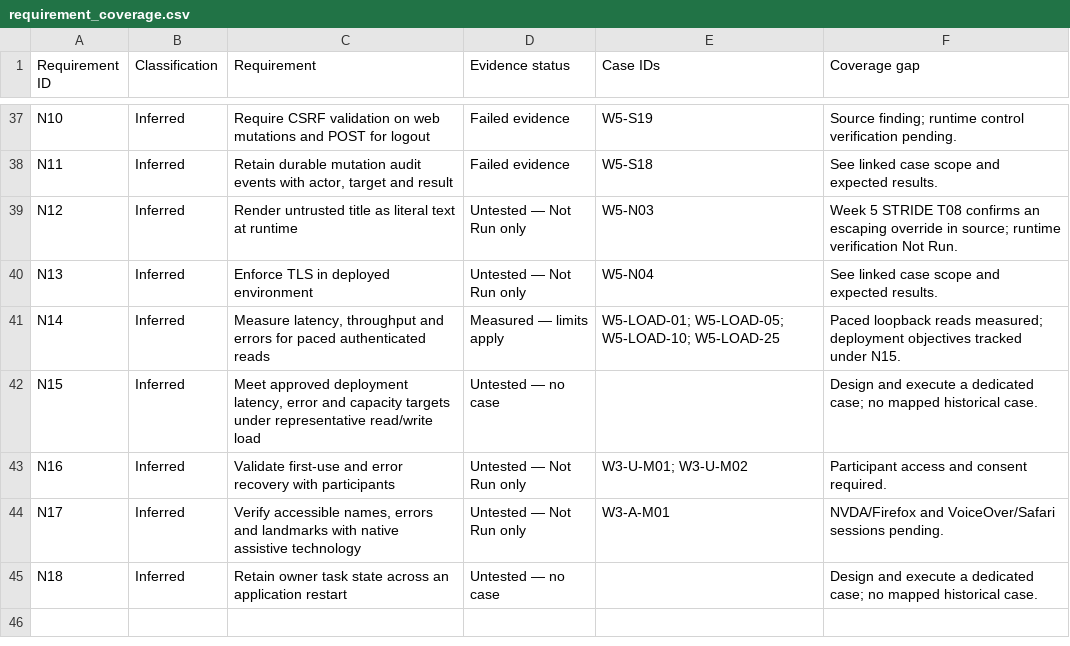
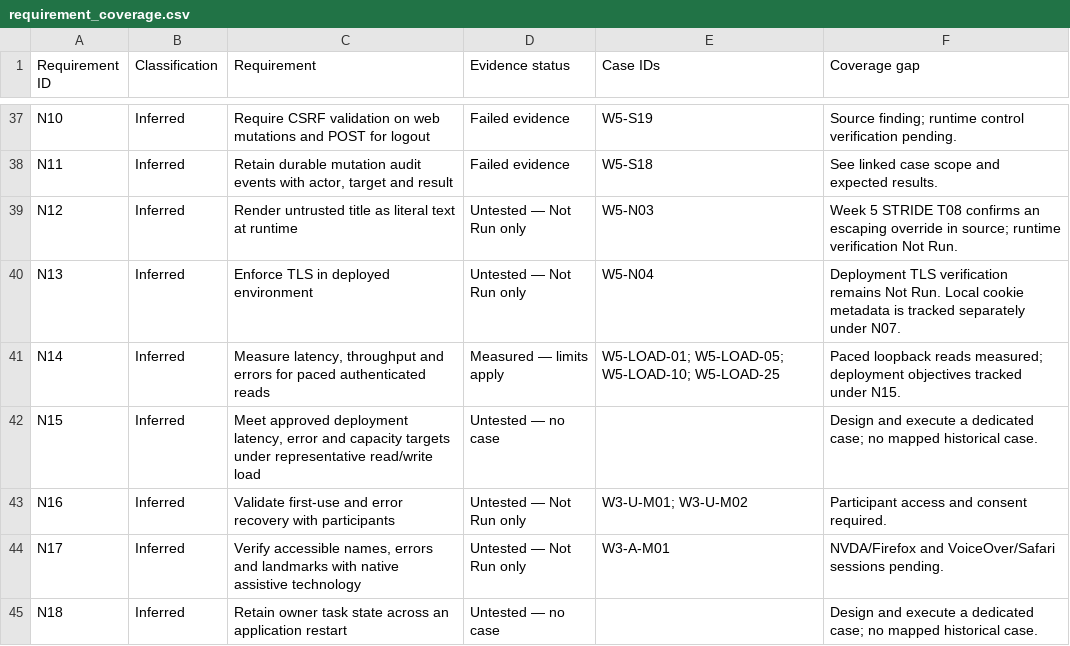
Before and after one commit to ammaraq1m/STQA-GroupProject-PyTodoPro, a CSV file: Week 8/requirement_coverage.csv, drawn as a sheet; only a part is shown, gaps mark what is left out.

Commit message:
Finalize QA documentation and reconcile submission evidence

```diff
--- a/Week 8/requirement_coverage.csv
+++ b/Week 8/requirement_coverage.csv
@@ -39,3 +39,3 @@ N11,Inferred,"Retain durable mutation audit events with actor, target and result
 N12,Inferred,Render untrusted title as literal text at runtime,Untested — Not Run only,W5-N03,Week 5 STRIDE T08 confirms an escaping override in source; runtime verification Not Run.
-N13,Inferred,Enforce TLS in deployed environment,Untested — Not Run only,W5-N04,See linked case scope and expected results.
+N13,Inferred,Enforce TLS in deployed environment,Untested — Not Run only,W5-N04,Deployment TLS verification remains Not Run. Local cookie metadata is tracked separately under N07.
 N14,Inferred,"Measure latency, throughput and errors for paced authenticated reads",Measured — limits apply,W5-LOAD-01; W5-LOAD-05; W5-LOAD-10; W5-LOAD-25,Paced loopback reads measured; deployment objectives tracked under N15.
```
Also changed, not shown: Week 7/Execution History.csv, Week 7/Master Defect Register.csv, 19 other files.
